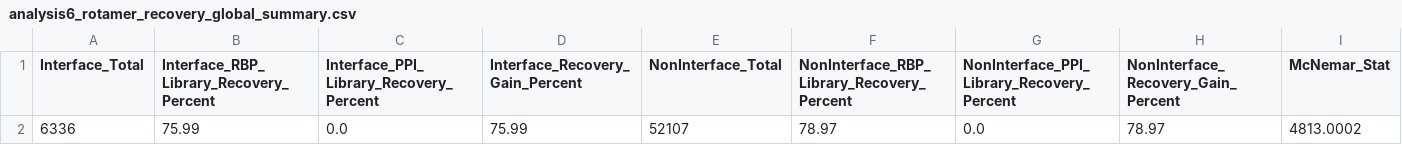
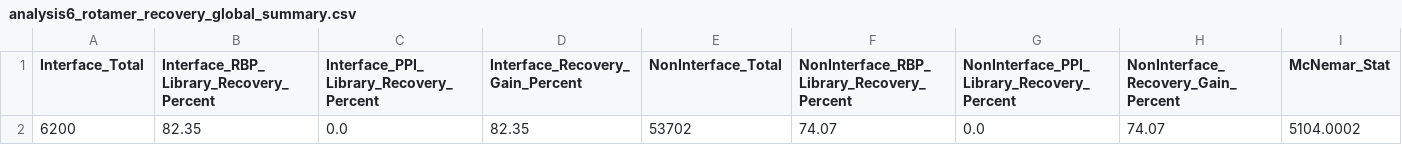
Before and after one commit to shrikantcombio/RBPs_rotamer_lib, a CSV file: output_files/analysis6_rotamer_recovery_global_summary.csv, drawn as a sheet; only a part is shown; removed rows and columns are numbered as before the commit, all else as after; rows hold the shown columns only; the diff names each change by its address in the sheet, - before the commit and + after, or states it on an @@ line.

```diff
--- a/output_files/analysis6_rotamer_recovery_global_summary.csv
+++ b/output_files/analysis6_rotamer_recovery_global_summary.csv
-row 2: 6336 | 75.99 | 0.0 | 75.99 | 52107 | 78.97 | 0.0 | 78.97 | 4813.0002
+row 2: 6200 | 82.35 | 0.0 | 82.35 | 53702 | 74.07 | 0.0 | 74.07 | 5104.0002
```
Also changed, not shown: output_files/analysis1_amino_acid_enrichment_summary.csv, output_files/analysis1_interface_vs_noninterface_summary.csv, 11 other files.
